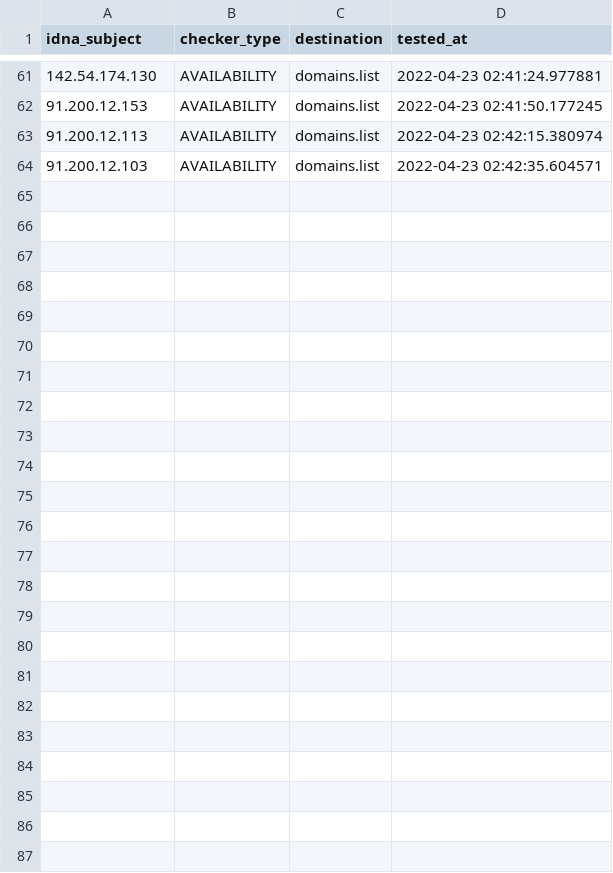
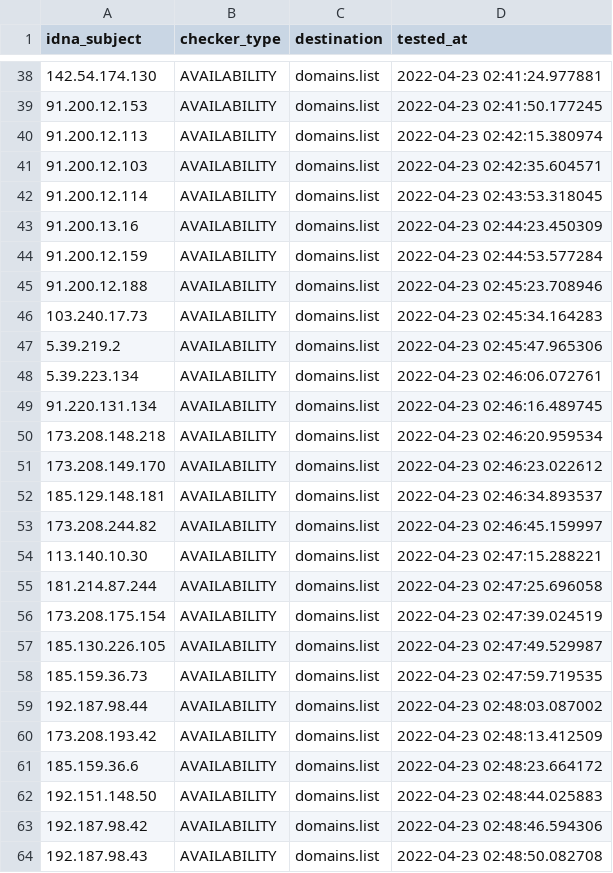
Before and after one commit to Ultimate-Hosts-Blacklist/Top-Attacking-IP-Addresses-Against-Wordpress-Sites, a CSV file: .pyfunceble/inactive.csv, drawn as a sheet; only a part is shown, gaps mark what is left out; the diff covers the shown part only; the diff names each change by its address in the sheet, - before the commit and + after, or states it on an @@ line.

```diff
--- a/.pyfunceble/inactive.csv
+++ b/.pyfunceble/inactive.csv
+row 42: 91.200.12.114 | AVAILABILITY | domains.list | 2022-04-23 02:43:53.318045
+row 43: 91.200.13.16 | AVAILABILITY | domains.list | 2022-04-23 02:44:23.450309
+row 44: 91.200.12.159 | AVAILABILITY | domains.list | 2022-04-23 02:44:53.577284
+row 45: 91.200.12.188 | AVAILABILITY | domains.list | 2022-04-23 02:45:23.708946
+row 46: 103.240.17.73 | AVAILABILITY | domains.list | 2022-04-23 02:45:34.164283
+row 47: 5.39.219.2 | AVAILABILITY | domains.list | 2022-04-23 02:45:47.965306
+row 48: 5.39.223.134 | AVAILABILITY | domains.list | 2022-04-23 02:46:06.072761
+row 49: 91.220.131.134 | AVAILABILITY | domains.list | 2022-04-23 02:46:16.489745
+row 50: 173.208.148.218 | AVAILABILITY | domains.list | 2022-04-23 02:46:20.959534
+row 51: 173.208.149.170 | AVAILABILITY | domains.list | 2022-04-23 02:46:23.022612
+row 52: 185.129.148.181 | AVAILABILITY | domains.list | 2022-04-23 02:46:34.893537
+row 53: 173.208.244.82 | AVAILABILITY | domains.list | 2022-04-23 02:46:45.159997
+row 54: 113.140.10.30 | AVAILABILITY | domains.list | 2022-04-23 02:47:15.288221
+row 55: 181.214.87.244 | AVAILABILITY | domains.list | 2022-04-23 02:47:25.696058
+row 56: 173.208.175.154 | AVAILABILITY | domains.list | 2022-04-23 02:47:39.024519
+row 57: 185.130.226.105 | AVAILABILITY | domains.list | 2022-04-23 02:47:49.529987
+row 58: 185.159.36.73 | AVAILABILITY | domains.list | 2022-04-23 02:47:59.719535
+row 59: 192.187.98.44 | AVAILABILITY | domains.list | 2022-04-23 02:48:03.087002
+row 60: 173.208.193.42 | AVAILABILITY | domains.list | 2022-04-23 02:48:13.412509
+row 61: 185.159.36.6 | AVAILABILITY | domains.list | 2022-04-23 02:48:23.664172
+row 62: 192.151.148.50 | AVAILABILITY | domains.list | 2022-04-23 02:48:44.025883
+row 63: 192.187.98.42 | AVAILABILITY | domains.list | 2022-04-23 02:48:46.594306
+row 64: 192.187.98.43 | AVAILABILITY | domains.list | 2022-04-23 02:48:50.082708
```
Also changed, not shown: 23 removed rows elsewhere in this file, 10 other files.
